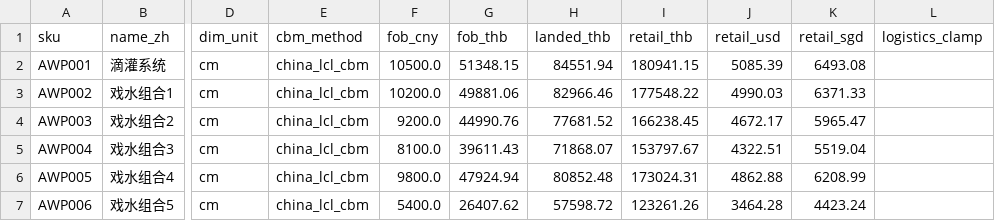
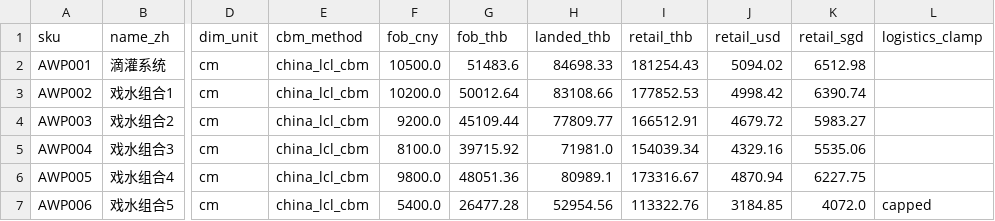
Before and after one commit to eukrit/leka-product-catalogs, a CSV file: archimedes-water-play-catalog/data/pricelist_2026-05-29_priced.csv, drawn as a sheet; only a part is shown, gaps mark what is left out; the diff covers the shown part only; the diff names each change by its address in the sheet, - before the commit and + after, or states it on an @@ line.

```diff
--- a/archimedes-water-play-catalog/data/pricelist_2026-05-29_priced.csv
+++ b/archimedes-water-play-catalog/data/pricelist_2026-05-29_priced.csv
-G2 (fob_thb): 51348.15
+G2 (fob_thb): 51483.6
-H2 (landed_thb): 84551.94
+H2 (landed_thb): 84698.33
-I2 (retail_thb): 180941.15
+I2 (retail_thb): 181254.43
-J2 (retail_usd): 5085.39
+J2 (retail_usd): 5094.02
-K2 (retail_sgd): 6493.08
+K2 (retail_sgd): 6512.98
-G3 (fob_thb): 49881.06
+G3 (fob_thb): 50012.64
-H3 (landed_thb): 82966.46
+H3 (landed_thb): 83108.66
-I3 (retail_thb): 177548.22
+I3 (retail_thb): 177852.53
-J3 (retail_usd): 4990.03
+J3 (retail_usd): 4998.42
-K3 (retail_sgd): 6371.33
+K3 (retail_sgd): 6390.74
-G4 (fob_thb): 44990.76
+G4 (fob_thb): 45109.44
-H4 (landed_thb): 77681.52
+H4 (landed_thb): 77809.77
-I4 (retail_thb): 166238.45
+I4 (retail_thb): 166512.91
-J4 (retail_usd): 4672.17
+J4 (retail_usd): 4679.72
-K4 (retail_sgd): 5965.47
+K4 (retail_sgd): 5983.27
-G5 (fob_thb): 39611.43
+G5 (fob_thb): 39715.92
-H5 (landed_thb): 71868.07
+H5 (landed_thb): 71981.0
-I5 (retail_thb): 153797.67
+I5 (retail_thb): 154039.34
-J5 (retail_usd): 4322.51
+J5 (retail_usd): 4329.16
-K5 (retail_sgd): 5519.04
+K5 (retail_sgd): 5535.06
-G6 (fob_thb): 47924.94
+G6 (fob_thb): 48051.36
-H6 (landed_thb): 80852.48
+H6 (landed_thb): 80989.1
-I6 (retail_thb): 173024.31
+I6 (retail_thb): 173316.67
-J6 (retail_usd): 4862.88
+J6 (retail_usd): 4870.94
-K6 (retail_sgd): 6208.99
+K6 (retail_sgd): 6227.75
-G7 (fob_thb): 26407.62
+G7 (fob_thb): 26477.28
-H7 (landed_thb): 57598.72
+H7 (landed_thb): 52954.56
-I7 (retail_thb): 123261.26
+I7 (retail_thb): 113322.76
-J7 (retail_usd): 3464.28
+J7 (retail_usd): 3184.85
-K7 (retail_sgd): 4423.24
+K7 (retail_sgd): 4072.0
-L7 (logistics_clamp): (empty)
+L7 (logistics_clamp): capped
```
Also changed, not shown: 149 edited cells elsewhere in this file, foursoft-catalog/data/pricelist_2025-03-01_landed.csv, 10 other files.
